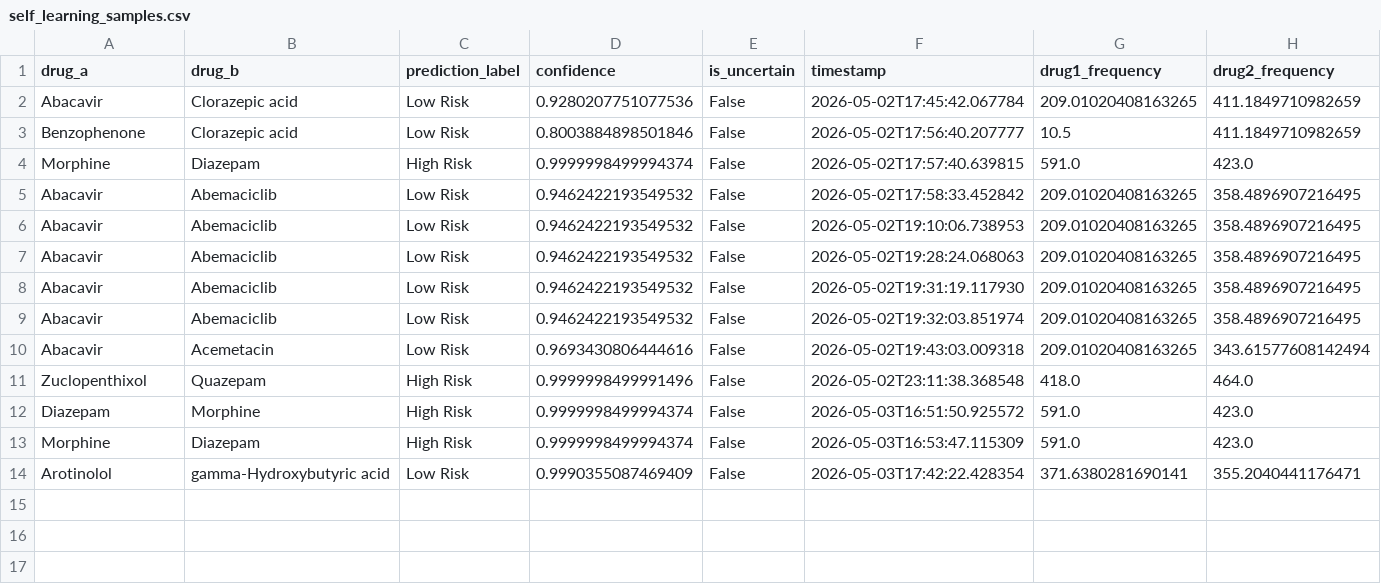
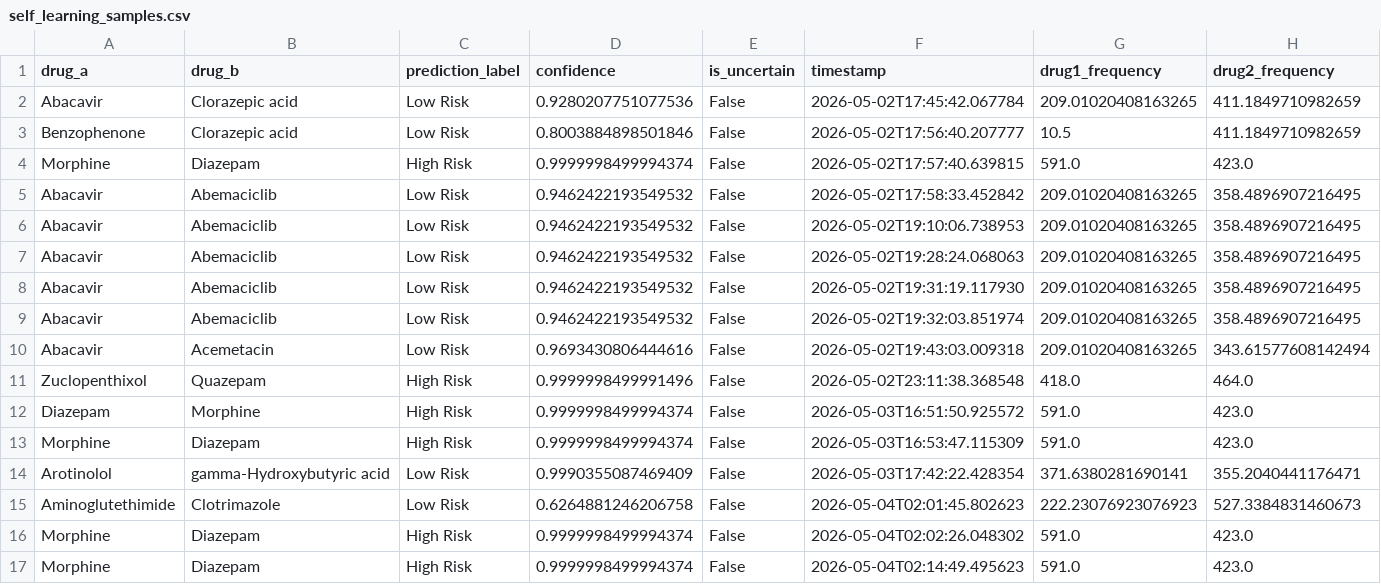
Before and after one commit to Melissiasamir/Melissiasamir-Smart-Drug-Drug-Interaction-Prediction-System, a CSV file: data/self_learning_samples.csv, drawn as a sheet; only a part is shown; rows hold the shown columns only; the diff names each change by its address in the sheet, - before the commit and + after, or states it on an @@ line.

```diff
--- a/data/self_learning_samples.csv
+++ b/data/self_learning_samples.csv
+row 15: Aminoglutethimide | Clotrimazole | Low Risk | 0.6264881246206758 | False | 2026-05-04T02:01:45.802623 | 222.23076923076923 | 527.3384831460673
+row 16: Morphine | Diazepam | High Risk | 0.9999998499994374 | False | 2026-05-04T02:02:26.048302 | 591.0 | 423.0
+row 17: Morphine | Diazepam | High Risk | 0.9999998499994374 | False | 2026-05-04T02:14:49.495623 | 591.0 | 423.0
```
Also changed, not shown: 16 other files.
